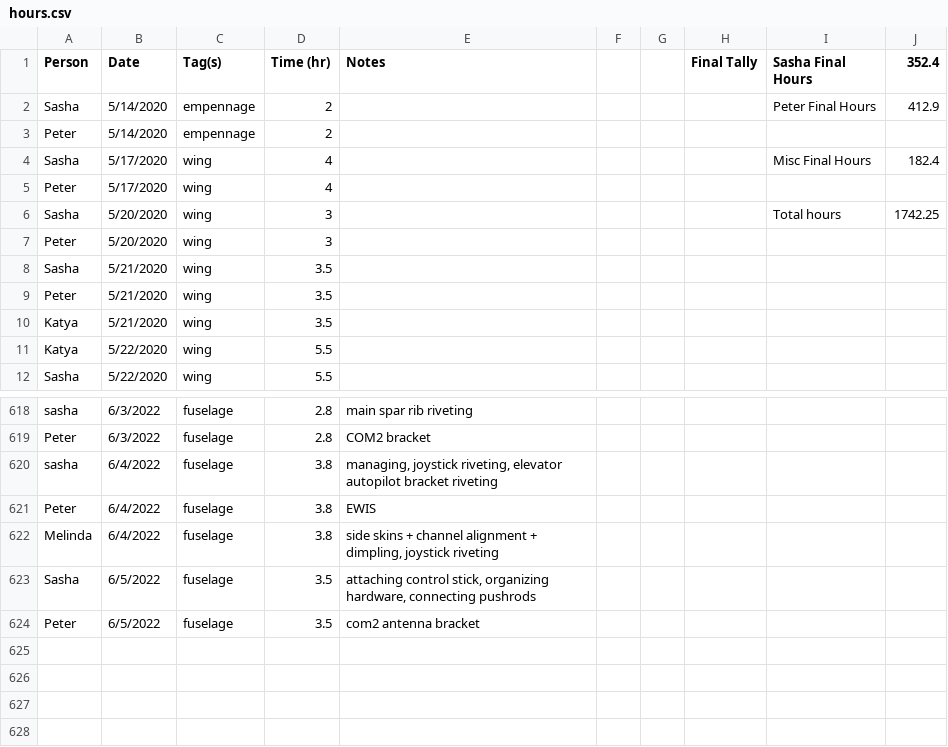
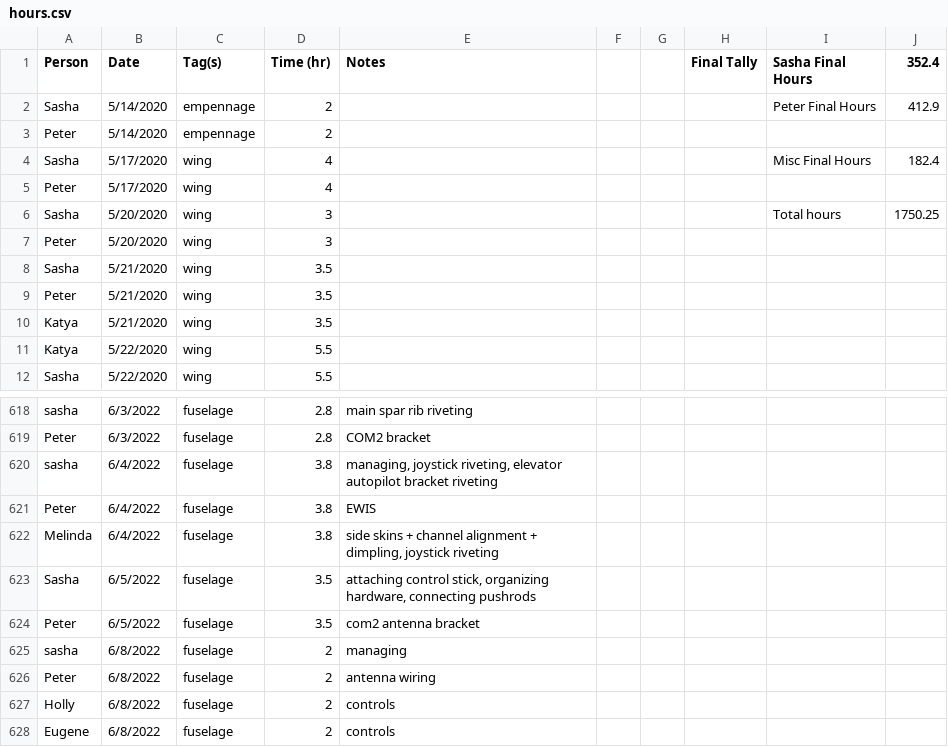
Before and after one commit to pzhokhov/pzhokhov.github.io, a CSV file: data/hours.csv, drawn as a sheet; only a part is shown, gaps mark what is left out.

```diff
--- a/data/hours.csv
+++ b/data/hours.csv
@@ -5,3 +5,3 @@ Sasha,5/17/2020,wing,4,,,,,Misc Final Hours,182.4
 Peter,5/17/2020,wing,4,,,,,,
-Sasha,5/20/2020,wing,3,,,,,Total hours,1742.25
+Sasha,5/20/2020,wing,3,,,,,Total hours,1750.25
 Peter,5/20/2020,wing,3,,,,,,
@@ -625 +625,5 @@ Sasha,6/5/2022,fuselage,3.5,"attaching control stick, organizing hardware, conne
 Peter,6/5/2022,fuselage,3.5,com2 antenna bracket,,,,,
+sasha,6/8/2022,fuselage ,2,managing,,,,,
+Peter,6/8/2022,fuselage ,2,antenna wiring,,,,,
+Holly,6/8/2022,fuselage ,2,controls,,,,,
+Eugene,6/8/2022,fuselage ,2,controls,,,,,
```
Also changed, not shown: 1 other file.
